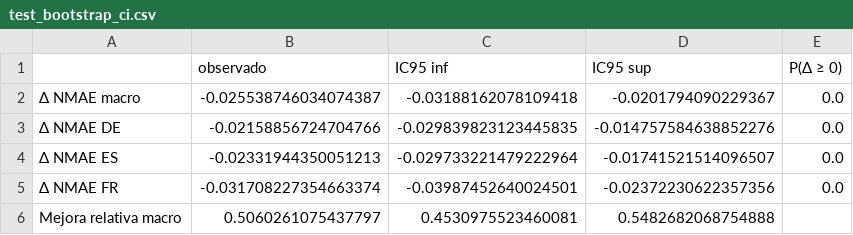
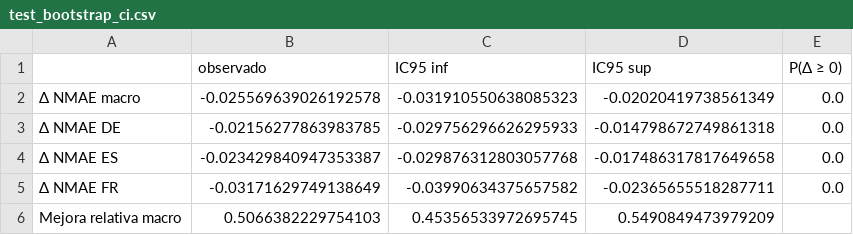
Before and after one commit to jorge-mardones-data/electricity-demand-forecasting, a CSV file: results/test_bootstrap_ci.csv, drawn as a sheet.

```diff
--- a/results/test_bootstrap_ci.csv
+++ b/results/test_bootstrap_ci.csv
@@ -1,6 +1,6 @@
 ,observado,IC95 inf,IC95 sup,P(Δ ≥ 0)
-Δ NMAE macro,-0.025538746034074387,-0.03188162078109418,-0.0201794090229367,0.0
-Δ NMAE DE,-0.02158856724704766,-0.029839823123445835,-0.014757584638852276,0.0
-Δ NMAE ES,-0.02331944350051213,-0.029733221479222964,-0.01741521514096507,0.0
-Δ NMAE FR,-0.031708227354663374,-0.03987452640024501,-0.02372230622357356,0.0
-Mejora relativa macro,0.5060261075437797,0.4530975523460081,0.5482682068754888,
+Δ NMAE macro,-0.025569639026192578,-0.031910550638085323,-0.02020419738561349,0.0
+Δ NMAE DE,-0.02156277863983785,-0.029756296626295933,-0.014798672749861318,0.0
+Δ NMAE ES,-0.023429840947353387,-0.029876312803057768,-0.017486317817649658,0.0
+Δ NMAE FR,-0.03171629749138649,-0.03990634375657582,-0.02365655518287711,0.0
+Mejora relativa macro,0.5066382229754103,0.45356533972695745,0.5490849473979209,
```
Also changed, not shown: results/global_comparison.csv, results/sensitivity_results.csv, 26 other files.
